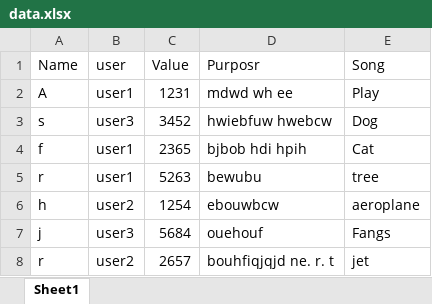
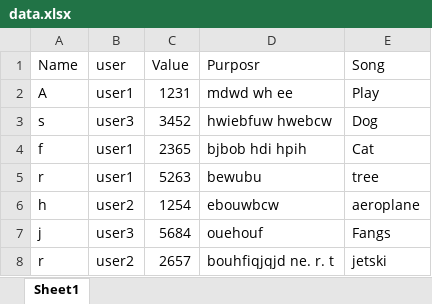
Before and after one commit to somanyadav/Testing-POC, an Excel workbook: data.xlsx, sheet Sheet1, drawn as a sheet; values as stored, in another font and other column widths than the file's, no borders; the diff names each change by its address in the sheet, - before the commit and + after, or states it on an @@ line.

Commit message:
Update Song values via web editor

```diff
--- a/data.xlsx (sheet Sheet1)
+++ b/data.xlsx (sheet Sheet1)
-E8 (Song): jet
+E8 (Song): jetski
```
